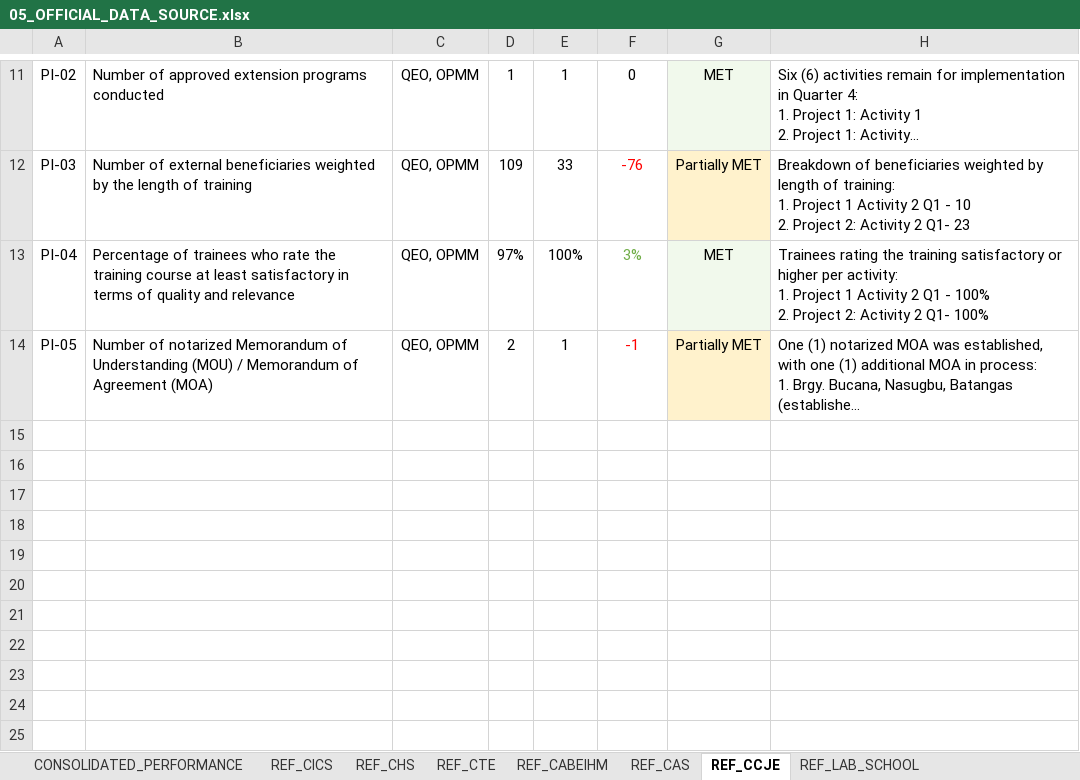
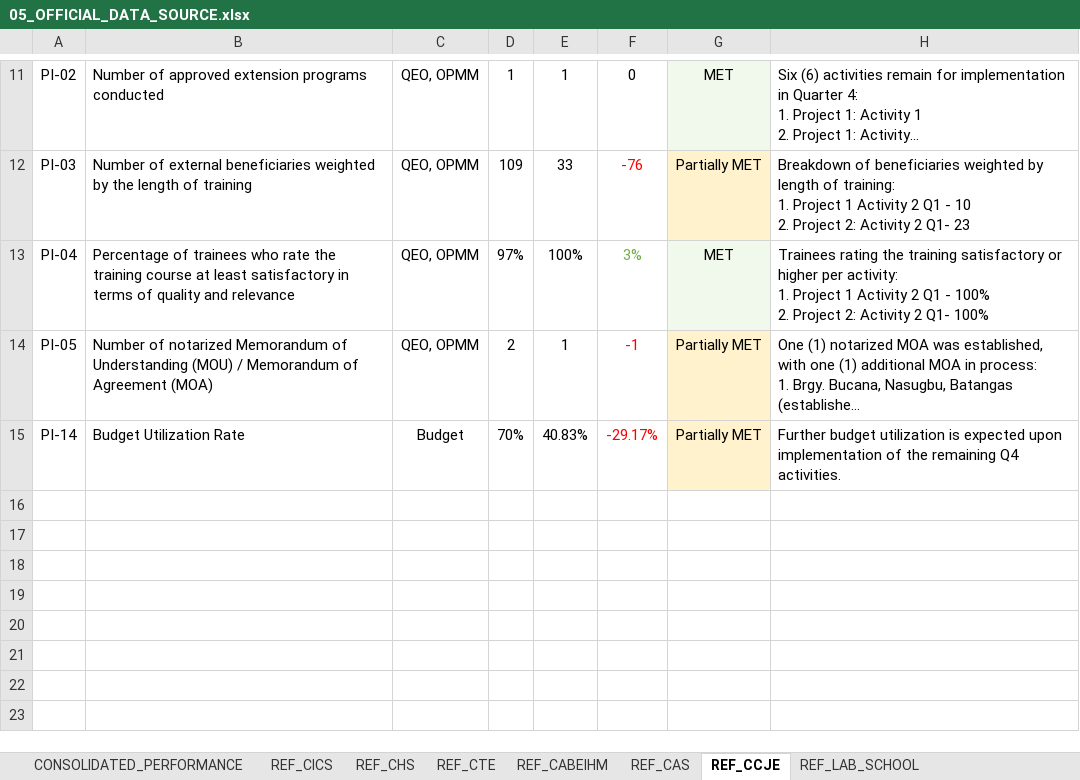
Before and after one commit to extensionnasugbu/extension-monitoring, an Excel workbook: 05_OFFICIAL_DATA_SOURCE.xlsx, sheet REF_CCJE, drawn as a sheet; only a part is shown, gaps mark what is left out; the shorter side is filled out with more unchanged rows; long unchanged cells end in …; values as stored, in another font and other column widths than the file's, no borders; removed rows and columns are numbered as before the commit, all else as after; the diff names each change by its address in the sheet, - before the commit and + after, or states it on an @@ line.

```diff
--- a/05_OFFICIAL_DATA_SOURCE.xlsx (sheet REF_CCJE)
+++ b/05_OFFICIAL_DATA_SOURCE.xlsx (sheet REF_CCJE)
-row 15: (empty)
+row 15: PI-14 | Budget Utilization Rate | Budget | 70% | 40.83% | -29.17% | Partially MET | Further budget utilization is expected upon implementation of the remaining Q4 activities.
-G15 fill: none
+G15 fill: #FFF2CC
-row 16: (empty)
-row 17: (empty)
-row 18: (empty)
```
Also changed, not shown: sheet CONSOLIDATED_PERFORMANCE, sheet REF_CAS, sheet REF_LAB_SCHOOL, sheet REF_CABEIHM, sheet REF_CTE, sheet REF_CHS, formulas that keep their value.
